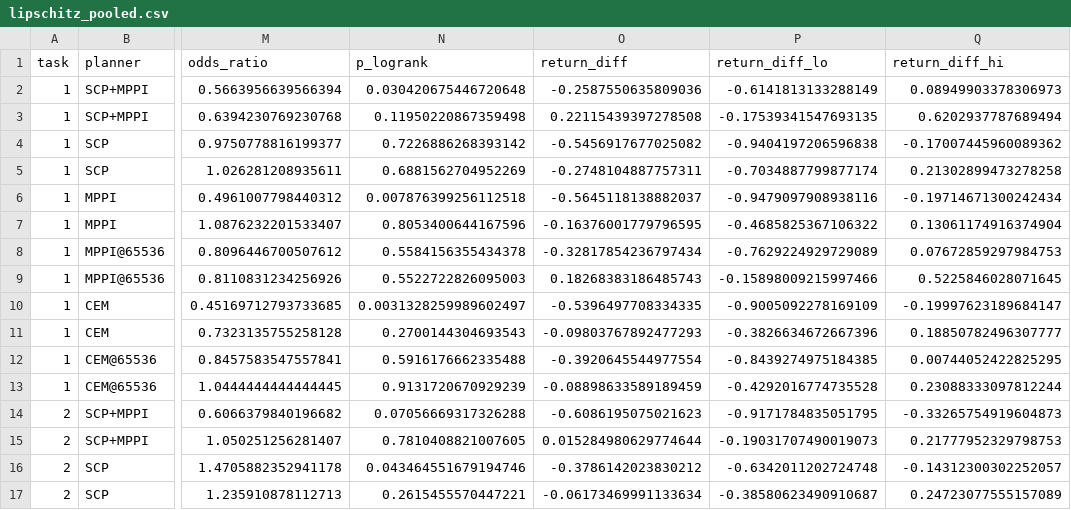
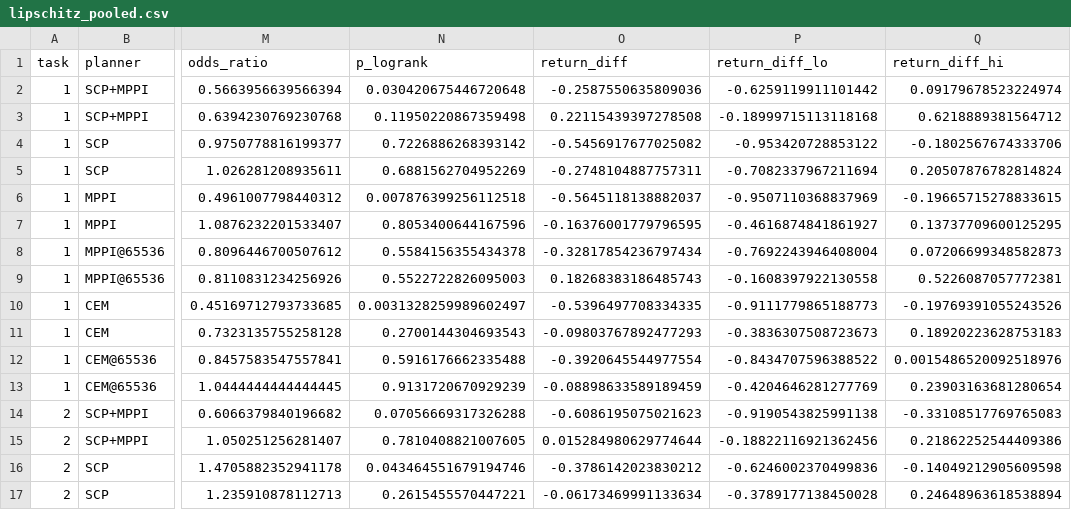
Before and after one commit to youngers2006/Safe_JEPA, a CSV file: src/save_data/experiments/analysis_results/lipschitz_pooled.csv, drawn as a sheet; only a part is shown, gaps mark what is left out; the diff covers the shown part only; the diff names each change by its address in the sheet, - before the commit and + after, or states it on an @@ line.

```diff
--- a/src/save_data/experiments/analysis_results/lipschitz_pooled.csv
+++ b/src/save_data/experiments/analysis_results/lipschitz_pooled.csv
-P2 (return_diff_lo): -0.6141813133288149
+P2 (return_diff_lo): -0.6259119911101442
-Q2 (return_diff_hi): 0.08949903378306973
+Q2 (return_diff_hi): 0.09179678523224974
-P3 (return_diff_lo): -0.17539341547693135
+P3 (return_diff_lo): -0.18999715113118168
-Q3 (return_diff_hi): 0.6202937787689494
+Q3 (return_diff_hi): 0.6218889381564712
-P4 (return_diff_lo): -0.9404197206596838
+P4 (return_diff_lo): -0.953420728853122
-Q4 (return_diff_hi): -0.17007445960089362
+Q4 (return_diff_hi): -0.1802567674333706
-P5 (return_diff_lo): -0.7034887799877174
+P5 (return_diff_lo): -0.7082337967211694
-Q5 (return_diff_hi): 0.21302899473278258
+Q5 (return_diff_hi): 0.20507876782814824
-P6 (return_diff_lo): -0.9479097908938116
+P6 (return_diff_lo): -0.9507110368837969
-Q6 (return_diff_hi): -0.19714671300242434
+Q6 (return_diff_hi): -0.19665715278833615
-P7 (return_diff_lo): -0.4685825367106322
+P7 (return_diff_lo): -0.4616874841861927
-Q7 (return_diff_hi): 0.13061174916374904
+Q7 (return_diff_hi): 0.13737709600125295
-P8 (return_diff_lo): -0.7629224929729089
+P8 (return_diff_lo): -0.7692243946408004
-Q8 (return_diff_hi): 0.07672859297984753
+Q8 (return_diff_hi): 0.07206699348582873
-P9 (return_diff_lo): -0.15898009215997466
+P9 (return_diff_lo): -0.1608397922130558
-Q9 (return_diff_hi): 0.5225846028071645
+Q9 (return_diff_hi): 0.5226087057772381
-P10 (return_diff_lo): -0.9005092278169109
+P10 (return_diff_lo): -0.9111779865188773
-Q10 (return_diff_hi): -0.19997623189684147
+Q10 (return_diff_hi): -0.19769391055243526
-P11 (return_diff_lo): -0.3826634672667396
+P11 (return_diff_lo): -0.3836307508723673
-Q11 (return_diff_hi): 0.18850782496307777
+Q11 (return_diff_hi): 0.18920223628753183
-P12 (return_diff_lo): -0.8439274975184385
+P12 (return_diff_lo): -0.8434707596388522
-Q12 (return_diff_hi): 0.00744052422825295
+Q12 (return_diff_hi): 0.0015486520092518976
-P13 (return_diff_lo): -0.4292016774735528
+P13 (return_diff_lo): -0.4204646281277769
-Q13 (return_diff_hi): 0.23088333097812244
+Q13 (return_diff_hi): 0.23903163681280654
-P14 (return_diff_lo): -0.9171784835051795
+P14 (return_diff_lo): -0.9190543825991138
-Q14 (return_diff_hi): -0.33265754919604873
+Q14 (return_diff_hi): -0.33108517769765083
-P15 (return_diff_lo): -0.19031707490019073
+P15 (return_diff_lo): -0.18822116921362456
-Q15 (return_diff_hi): 0.21777952329798753
+Q15 (return_diff_hi): 0.21862252544409386
-P16 (return_diff_lo): -0.6342011202724748
+P16 (return_diff_lo): -0.6246002370499836
-Q16 (return_diff_hi): -0.14312300302252057
+Q16 (return_diff_hi): -0.14049212905609598
-P17 (return_diff_lo): -0.38580623490910687
+P17 (return_diff_lo): -0.3789177138450028
-Q17 (return_diff_hi): 0.24723077555157089
+Q17 (return_diff_hi): 0.24648963618538894
```
Also changed, not shown: 16 edited cells elsewhere in this file, src/save_data/experiments/analysis_results/headline.csv, src/save_data/experiments/analysis_results/lipschitz_tests.csv, 29 other files.
